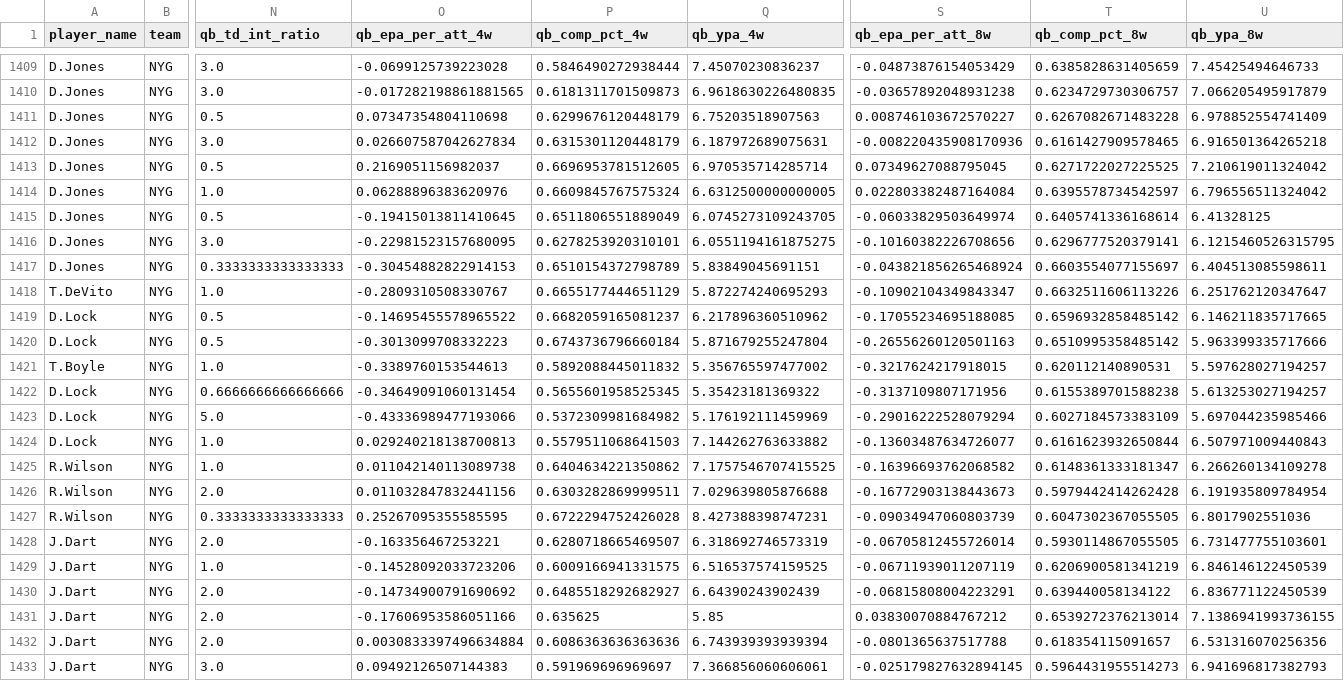
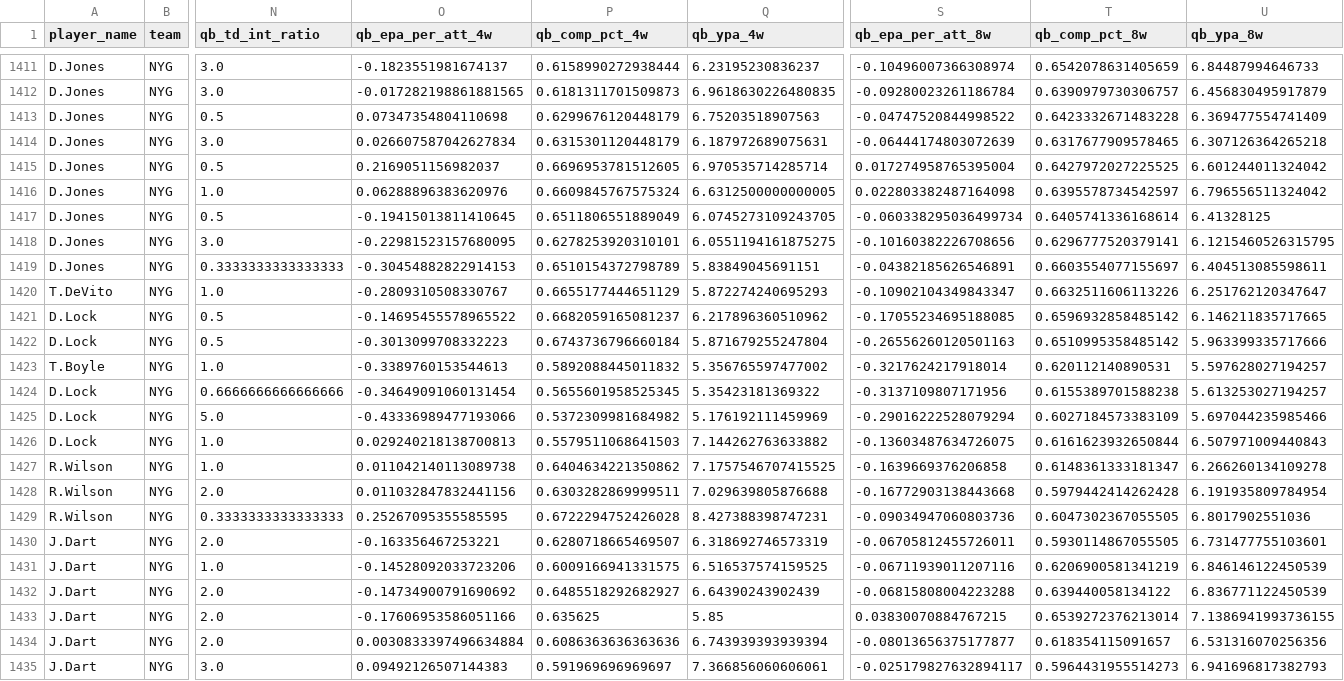
Before and after one commit to pdaly42/sports-edge, a CSV file: data/raw/nfl/qb_weekly_2023_2026.csv, drawn as a sheet; only a part is shown, gaps mark what is left out; addresses are those after the commit; the diff covers the shown part only; the diff names each change by its address in the sheet, - before the commit and + after, or states it on an @@ line.

```diff
--- a/data/raw/nfl/qb_weekly_2023_2026.csv
+++ b/data/raw/nfl/qb_weekly_2023_2026.csv
-O1411 (qb_epa_per_att_4w): -0.0699125739223028
+O1411 (qb_epa_per_att_4w): -0.1823551981674137
-P1411 (qb_comp_pct_4w): 0.5846490272938444
+P1411 (qb_comp_pct_4w): 0.6158990272938444
-Q1411 (qb_ypa_4w): 7.45070230836237
+Q1411 (qb_ypa_4w): 6.23195230836237
-S1411 (qb_epa_per_att_8w): -0.04873876154053429
+S1411 (qb_epa_per_att_8w): -0.10496007366308974
-T1411 (qb_comp_pct_8w): 0.6385828631405659
+T1411 (qb_comp_pct_8w): 0.6542078631405659
-U1411 (qb_ypa_8w): 7.45425494646733
+U1411 (qb_ypa_8w): 6.84487994646733
-S1412 (qb_epa_per_att_8w): -0.03657892048931238
+S1412 (qb_epa_per_att_8w): -0.09280023261186784
-T1412 (qb_comp_pct_8w): 0.6234729730306757
+T1412 (qb_comp_pct_8w): 0.6390979730306757
-U1412 (qb_ypa_8w): 7.066205495917879
+U1412 (qb_ypa_8w): 6.456830495917879
-S1413 (qb_epa_per_att_8w): 0.008746103672570227
+S1413 (qb_epa_per_att_8w): -0.04747520844998522
-T1413 (qb_comp_pct_8w): 0.6267082671483228
+T1413 (qb_comp_pct_8w): 0.6423332671483228
-U1413 (qb_ypa_8w): 6.978852554741409
+U1413 (qb_ypa_8w): 6.369477554741409
-S1414 (qb_epa_per_att_8w): -0.008220435908170936
+S1414 (qb_epa_per_att_8w): -0.06444174803072639
-T1414 (qb_comp_pct_8w): 0.6161427909578465
+T1414 (qb_comp_pct_8w): 0.6317677909578465
-U1414 (qb_ypa_8w): 6.916501364265218
+U1414 (qb_ypa_8w): 6.307126364265218
-S1415 (qb_epa_per_att_8w): 0.07349627088795045
+S1415 (qb_epa_per_att_8w): 0.017274958765395004
-T1415 (qb_comp_pct_8w): 0.6271722027225525
+T1415 (qb_comp_pct_8w): 0.6427972027225525
-U1415 (qb_ypa_8w): 7.210619011324042
+U1415 (qb_ypa_8w): 6.601244011324042
-S1416 (qb_epa_per_att_8w): 0.022803382487164084
+S1416 (qb_epa_per_att_8w): 0.022803382487164098
-S1417 (qb_epa_per_att_8w): -0.06033829503649974
+S1417 (qb_epa_per_att_8w): -0.060338295036499734
-S1419 (qb_epa_per_att_8w): -0.043821856265468924
+S1419 (qb_epa_per_att_8w): -0.04382185626546891
-S1423 (qb_epa_per_att_8w): -0.3217624217918015
+S1423 (qb_epa_per_att_8w): -0.3217624217918014
-S1426 (qb_epa_per_att_8w): -0.13603487634726077
+S1426 (qb_epa_per_att_8w): -0.13603487634726075
-S1427 (qb_epa_per_att_8w): -0.16396693762068582
+S1427 (qb_epa_per_att_8w): -0.1639669376206858
-S1428 (qb_epa_per_att_8w): -0.16772903138443673
+S1428 (qb_epa_per_att_8w): -0.16772903138443668
-S1429 (qb_epa_per_att_8w): -0.09034947060803739
+S1429 (qb_epa_per_att_8w): -0.09034947060803736
-S1430 (qb_epa_per_att_8w): -0.06705812455726014
+S1430 (qb_epa_per_att_8w): -0.06705812455726011
-S1431 (qb_epa_per_att_8w): -0.06711939011207119
+S1431 (qb_epa_per_att_8w): -0.06711939011207116
-S1432 (qb_epa_per_att_8w): -0.06815808004223291
+S1432 (qb_epa_per_att_8w): -0.06815808004223288
-S1433 (qb_epa_per_att_8w): 0.03830070884767212
+S1433 (qb_epa_per_att_8w): 0.03830070884767215
-S1434 (qb_epa_per_att_8w): -0.0801365637517788
+S1434 (qb_epa_per_att_8w): -0.08013656375177877
-S1435 (qb_epa_per_att_8w): -0.025179827632894145
+S1435 (qb_epa_per_att_8w): -0.025179827632894117
```
Also changed, not shown: 2 added rows and 120 edited cells elsewhere in this file, data/raw/nfl/injuries_2026_2026.csv, data/raw/nfl/team_epa_2023_2026.csv, 1 other file.
